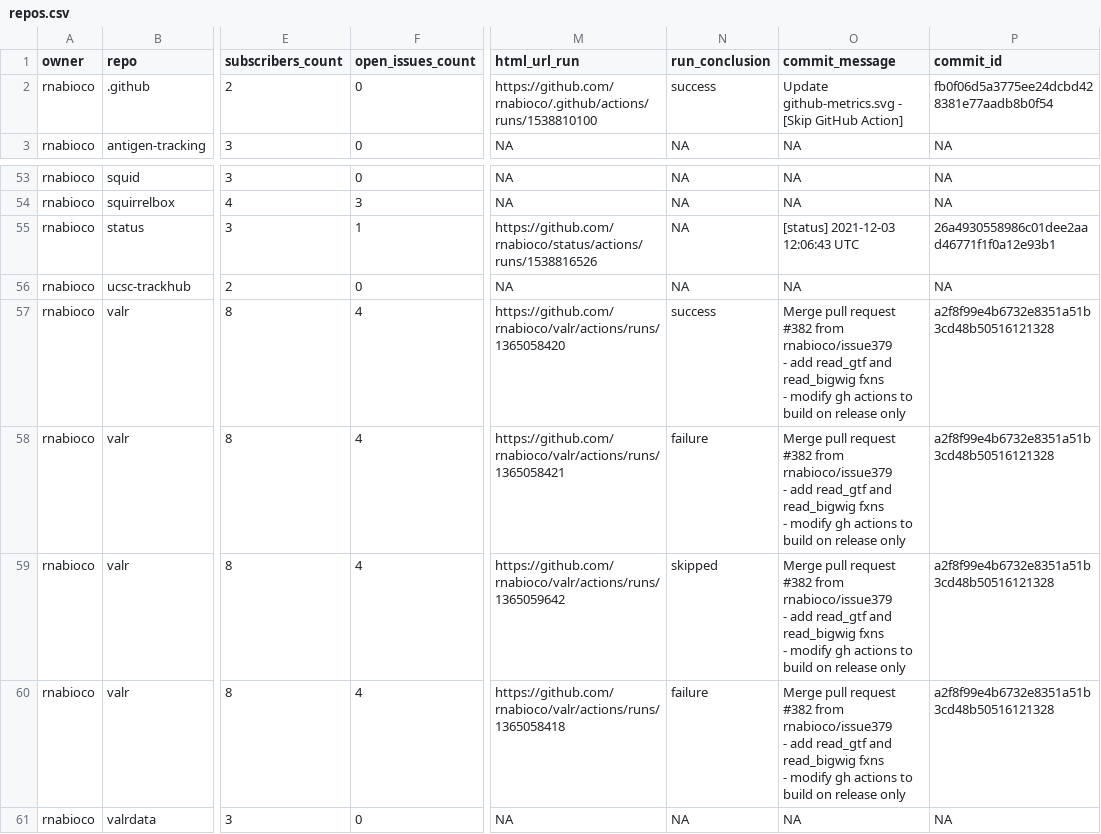
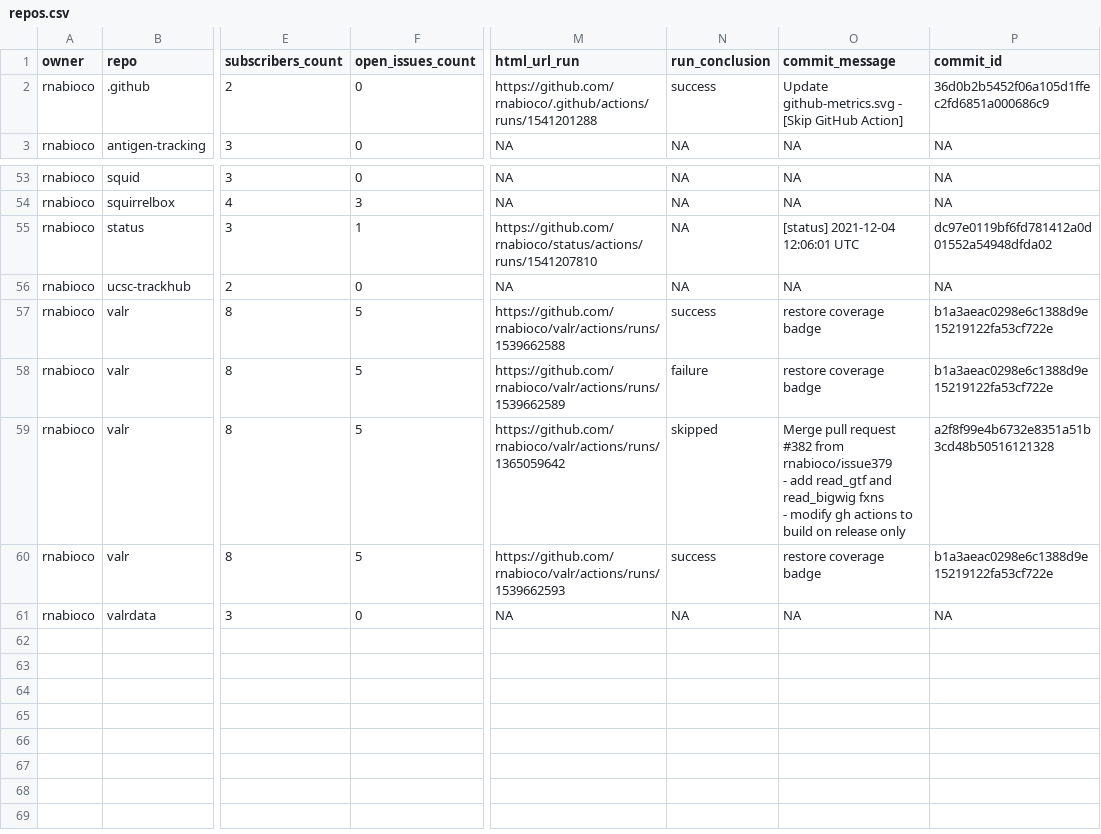
Before and after one commit to rnabioco/status, a CSV file: repos.csv, drawn as a sheet; only a part is shown, gaps mark what is left out; ↵ is a line break in a cell; the diff names each change by its address in the sheet, - before the commit and + after, or states it on an @@ line.

```diff
--- a/repos.csv
+++ b/repos.csv
-M2 (html_url_run): https://github.com/rnabioco/.github/actions/runs/1538810100
+M2 (html_url_run): https://github.com/rnabioco/.github/actions/runs/1541201288
-P2 (commit_id): fb0f06d5a3775ee24dcbd428381e77aadb8b0f54
+P2 (commit_id): 36d0b2b5452f06a105d1ffec2fd6851a000686c9
-M55 (html_url_run): https://github.com/rnabioco/status/actions/runs/1538816526
+M55 (html_url_run): https://github.com/rnabioco/status/actions/runs/1541207810
-O55 (commit_message): [status] 2021-12-03 12:06:43 UTC
+O55 (commit_message): [status] 2021-12-04 12:06:01 UTC
-P55 (commit_id): 26a4930558986c01dee2aad46771f1f0a12e93b1
+P55 (commit_id): dc97e0119bf6fd781412a0d01552a54948dfda02
-F57:F60 (open_issues_count): 4
+F57:F60 (open_issues_count): 5
-M57 (html_url_run): https://github.com/rnabioco/valr/actions/runs/1365058420
+M57 (html_url_run): https://github.com/rnabioco/valr/actions/runs/1539662588
-O57:O58 (commit_message): Merge pull request #382 from rnabioco/issue379 ↵ - add read_gtf and read_bigwig fxns ↵ - modify gh actions to build on release only
+O57:O58 (commit_message): restore coverage badge
-P57:P58 (commit_id): a2f8f99e4b6732e8351a51b3cd48b50516121328
+P57:P58 (commit_id): b1a3aeac0298e6c1388d9e15219122fa53cf722e
-M58 (html_url_run): https://github.com/rnabioco/valr/actions/runs/1365058421
+M58 (html_url_run): https://github.com/rnabioco/valr/actions/runs/1539662589
-M60 (html_url_run): https://github.com/rnabioco/valr/actions/runs/1365058418
+M60 (html_url_run): https://github.com/rnabioco/valr/actions/runs/1539662593
-N60 (run_conclusion): failure
+N60 (run_conclusion): success
-O60 (commit_message): Merge pull request #382 from rnabioco/issue379 ↵ - add read_gtf and read_bigwig fxns ↵ - modify gh actions to build on release only
+O60 (commit_message): restore coverage badge
-P60 (commit_id): a2f8f99e4b6732e8351a51b3cd48b50516121328
+P60 (commit_id): b1a3aeac0298e6c1388d9e15219122fa53cf722e
```
Also changed, not shown: 1 other file.
